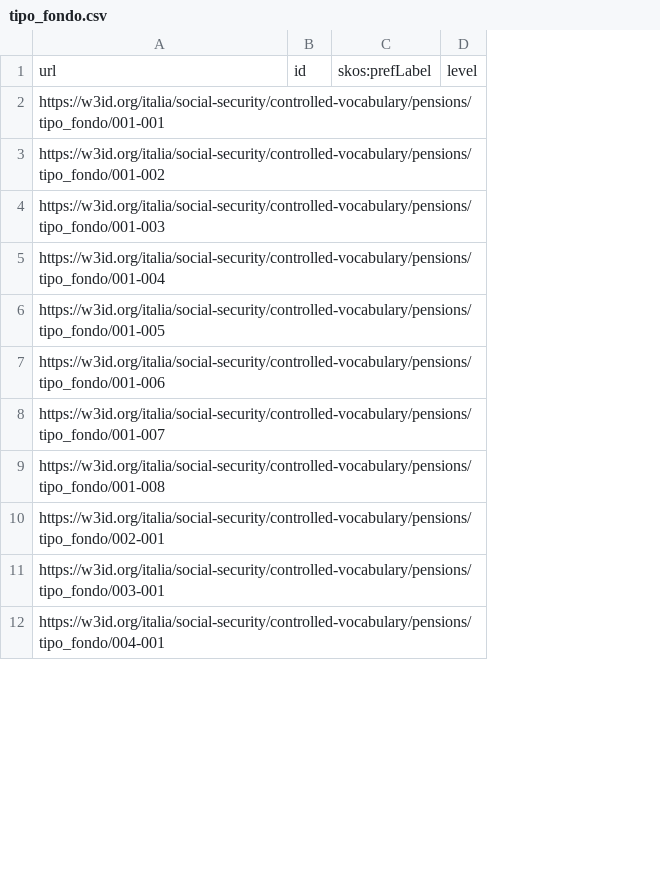
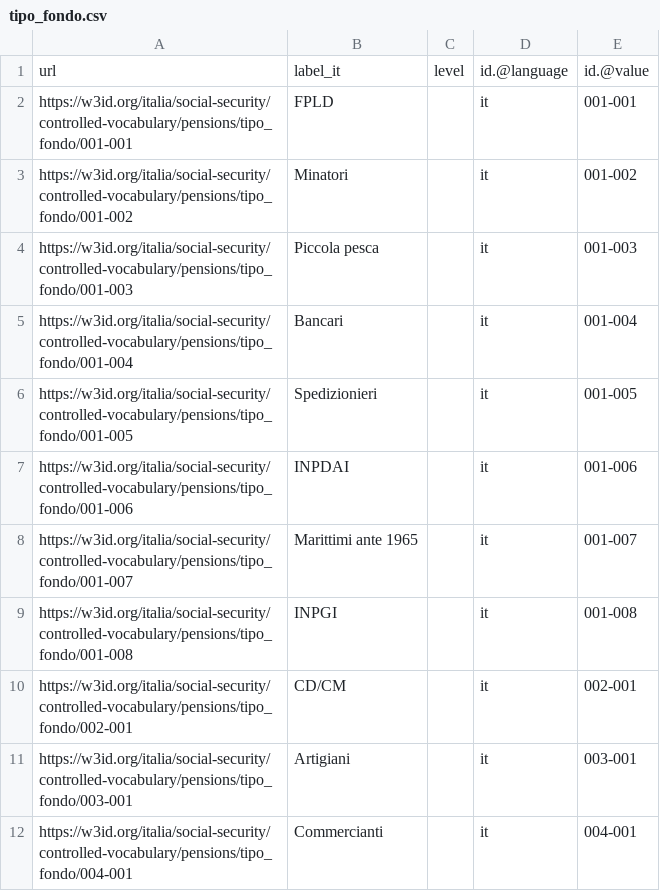
Before and after one commit to INPS-it/NDC, a CSV file: assets/controlled-vocabularies/tipo_fondo/latest/tipo_fondo.csv, drawn as a sheet; only a part is shown; removed rows and columns are numbered as before the commit, all else as after; the diff names each change by its address in the sheet, - before the commit and + after, or states it on an @@ line.

```diff
--- a/assets/controlled-vocabularies/tipo_fondo/latest/tipo_fondo.csv
+++ b/assets/controlled-vocabularies/tipo_fondo/latest/tipo_fondo.csv
-column B, row 1: id
-column C, row 1: skos:prefLabel
+column B, rows 1-12: label_it | FPLD | Minatori | Piccola pesca | Bancari | Spedizionieri | INPDAI | Marittimi ante 1965 | INPGI | CD/CM | Artigiani | Commercianti
+column D, rows 1-12: id.@language | it | it | it | it | it | it | it | it | it | it | it
+column E, rows 1-12: id.@value | 001-001 | 001-002 | 001-003 | 001-004 | 001-005 | 001-006 | 001-007 | 001-008 | 002-001 | 003-001 | 004-001
```
Also changed, not shown: assets/controlled-vocabularies/tipo_accordo_modello_a1/latest/tipo_accordo_modello_a1.csv, assets/controlled-vocabularies/tipo_accordo_modello_a1/v1.0/tipo_accordo_modello_a1.csv, 25 other files.
